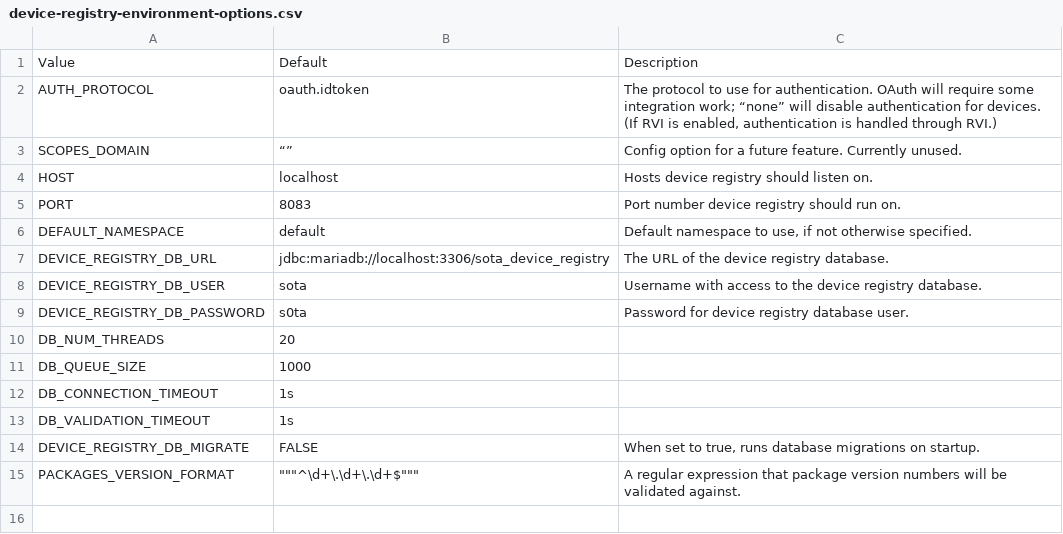
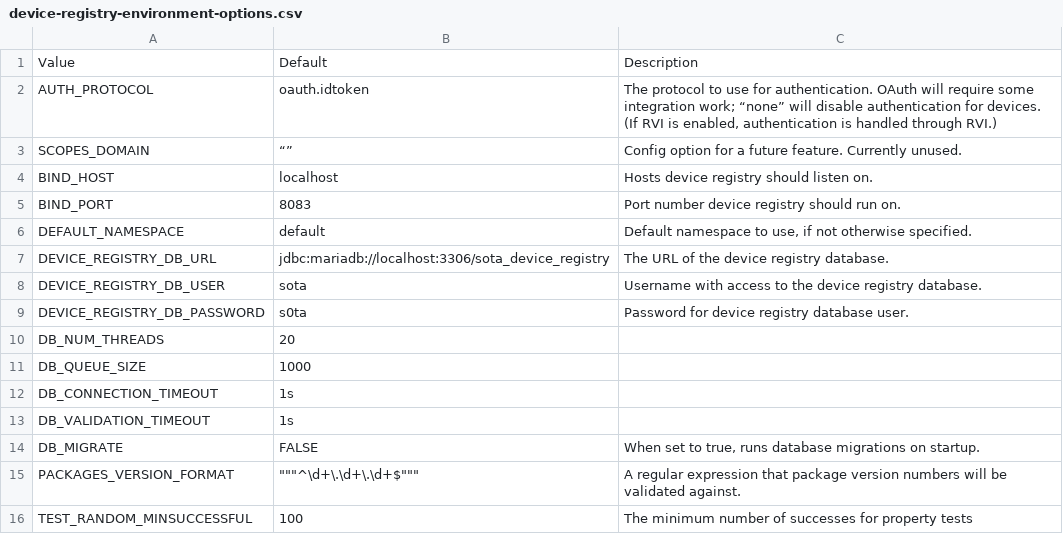
Before and after one commit to GENIVI/rvi_sota_server, a CSV file: docs/_includes/device-registry-environment-options.csv, drawn as a sheet.

```diff
--- a/docs/_includes/device-registry-environment-options.csv
+++ b/docs/_includes/device-registry-environment-options.csv
@@ -3,4 +3,4 @@ AUTH_PROTOCOL,oauth.idtoken,"The protocol to use for authentication. OAuth will
 SCOPES_DOMAIN,“”,Config option for a future feature. Currently unused.
-HOST,localhost,Hosts device registry should listen on.
-PORT,8083,Port number device registry should run on.
+BIND_HOST,"localhost",Hosts device registry should listen on.
+BIND_PORT,8083,Port number device registry should run on.
 DEFAULT_NAMESPACE,default,"Default namespace to use, if not otherwise specified."
@@ -13,3 +13,4 @@ DB_CONNECTION_TIMEOUT,1s,
 DB_VALIDATION_TIMEOUT,1s,
-DEVICE_REGISTRY_DB_MIGRATE,FALSE,"When set to true, runs database migrations on startup."
+DB_MIGRATE,FALSE,"When set to true, runs database migrations on startup."
 PACKAGES_VERSION_FORMAT,"""""""^\d+\.\d+\.\d+$""""""",A regular expression that package version numbers will be validated against.
+TEST_RANDOM_MINSUCCESSFUL,100,The minimum number of successes for property tests
```
Also changed, not shown: docs/_includes/core-environment-options.csv, docs/_includes/resolver-environment-options.csv, 14 other files.
